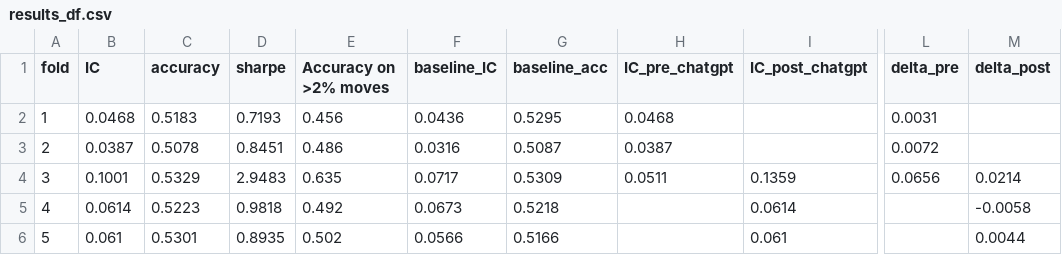
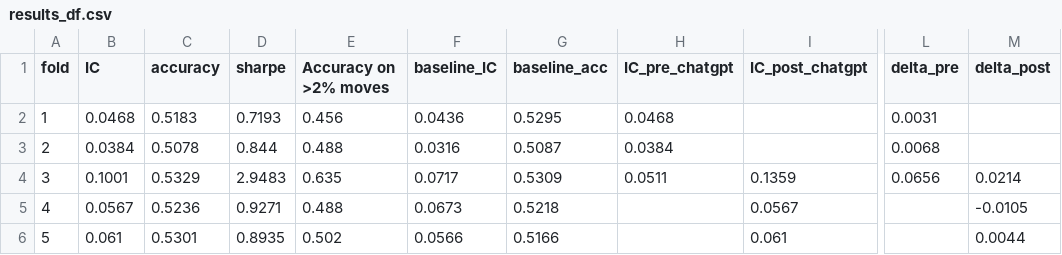
Before and after one commit to heiditam/ai_sector_signal_research, a CSV file: outputs/results_df.csv, drawn as a sheet; only a part is shown, gaps mark what is left out; the diff names each change by its address in the sheet, - before the commit and + after, or states it on an @@ line.

```diff
--- a/outputs/results_df.csv
+++ b/outputs/results_df.csv
-B3 (IC): 0.0387
+B3 (IC): 0.0384
-D3 (sharpe): 0.8451
+D3 (sharpe): 0.844
-E3 (Accuracy on >2% moves): 0.486
+E3 (Accuracy on >2% moves): 0.488
-H3 (IC_pre_chatgpt): 0.0387
+H3 (IC_pre_chatgpt): 0.0384
-L3 (delta_pre): 0.0072
+L3 (delta_pre): 0.0068
-B5 (IC): 0.0614
+B5 (IC): 0.0567
-C5 (accuracy): 0.5223
+C5 (accuracy): 0.5236
-D5 (sharpe): 0.9818
+D5 (sharpe): 0.9271
-E5 (Accuracy on >2% moves): 0.492
+E5 (Accuracy on >2% moves): 0.488
-I5 (IC_post_chatgpt): 0.0614
+I5 (IC_post_chatgpt): 0.0567
-M5 (delta_post): -0.0058
+M5 (delta_post): -0.0105
```
Also changed, not shown: data/clean_prices.csv, data/sentiment_df.csv, 10 other files.
